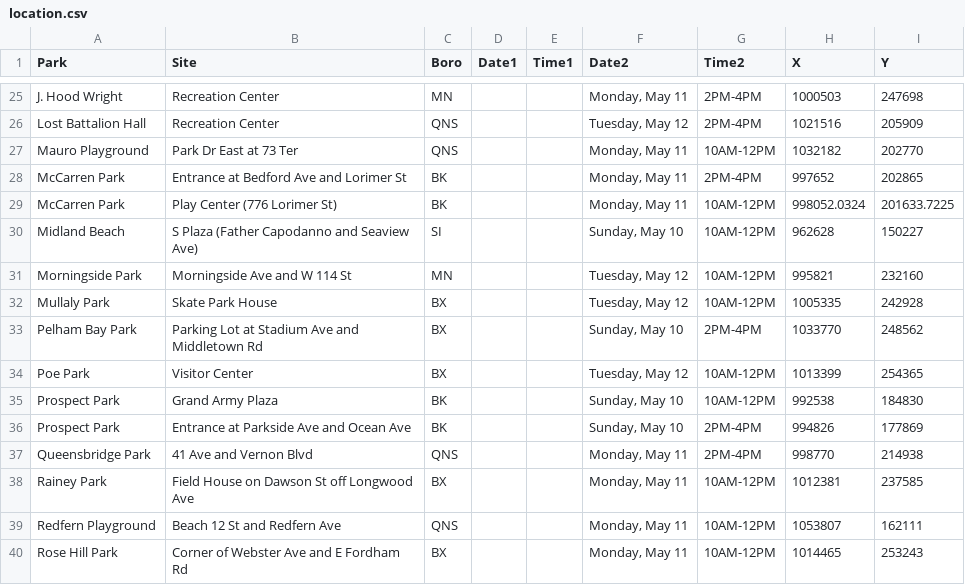
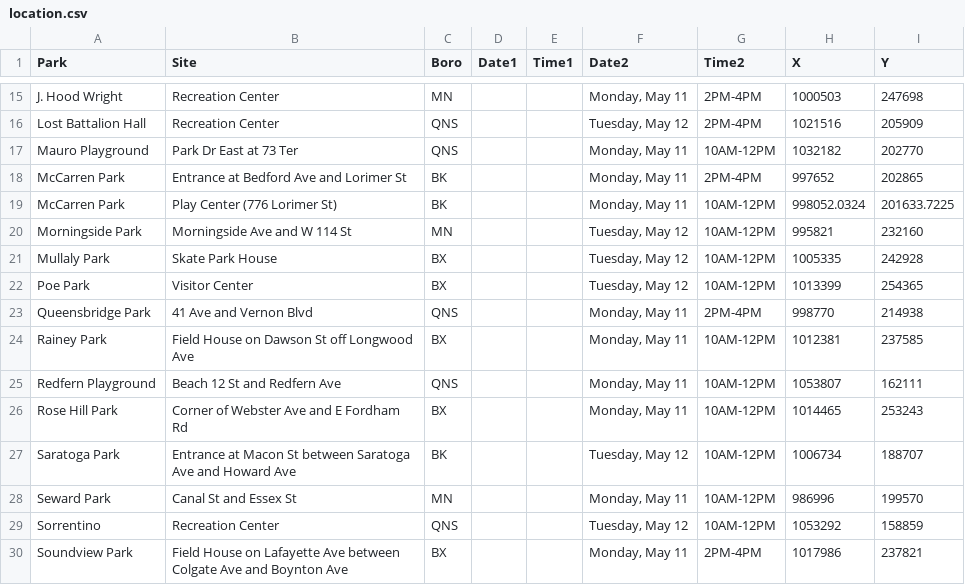
Before and after one commit to CityOfNewYork/face-coverings, a CSV file: src/data/location.csv, drawn as a sheet; only a part is shown, gaps mark what is left out; the shorter side is filled out with more unchanged rows; the diff covers the shown part only.

```diff
--- a/src/data/location.csv
+++ b/src/data/location.csv
@@ -29,9 +19,5 @@ McCarren Park,Entrance at Bedford Ave and Lorimer St,BK,,,"Monday, May 11",2PM-4
 McCarren Park,Play Center (776 Lorimer St),BK,,,"Monday, May 11",10AM-12PM,998052.0324,201633.7225
-Midland Beach,S Plaza (Father Capodanno and Seaview Ave),SI,,,"Sunday, May 10",10AM-12PM,962628,150227
 Morningside Park,Morningside Ave and W 114 St,MN,,,"Tuesday, May 12",10AM-12PM,995821,232160
 Mullaly Park,Skate Park House,BX,,,"Tuesday, May 12",10AM-12PM,1005335,242928
-Pelham Bay Park,Parking Lot at Stadium Ave and Middletown Rd,BX,,,"Sunday, May 10",2PM-4PM,1033770,248562
 Poe Park,Visitor Center,BX,,,"Tuesday, May 12",10AM-12PM,1013399,254365
-Prospect Park,Grand Army Plaza,BK,,,"Sunday, May 10",10AM-12PM,992538,184830
-Prospect Park,Entrance at Parkside Ave and Ocean Ave,BK,,,"Sunday, May 10",2PM-4PM,994826,177869
 Queensbridge Park,41 Ave and Vernon Blvd,QNS,,,"Monday, May 11",2PM-4PM,998770,214938
```
Also changed, not shown: 10 removed rows elsewhere in this file, 1 other file.
